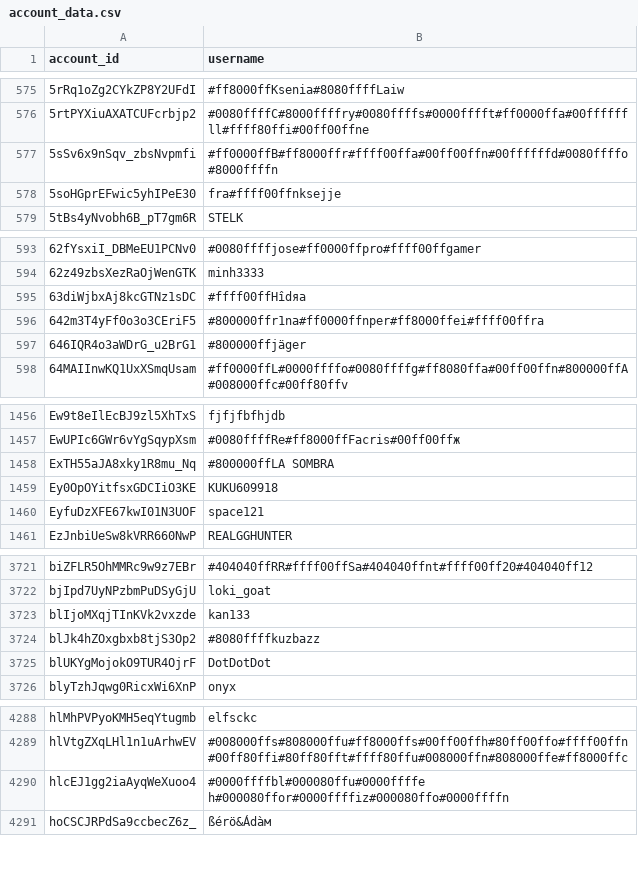
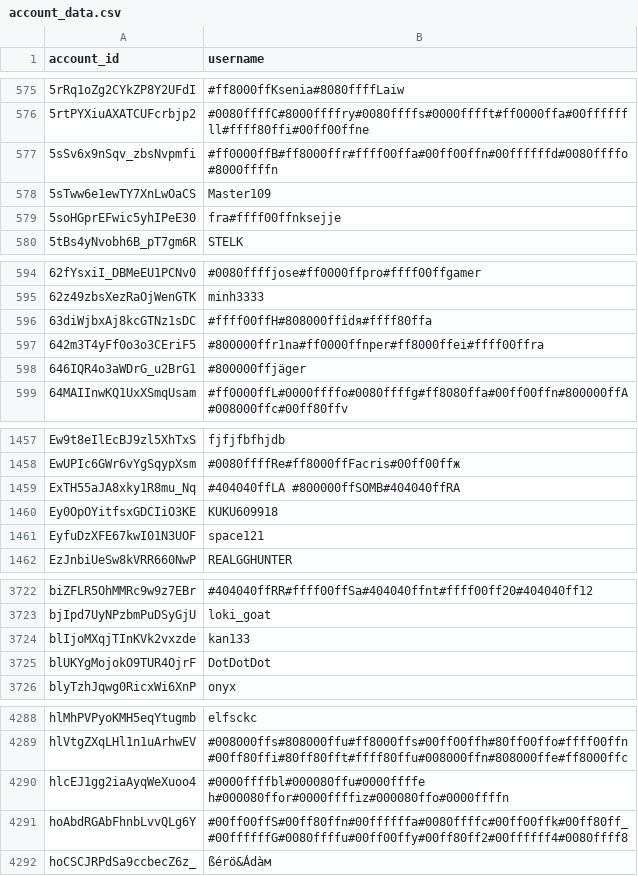
Before and after one commit to pewpewlive/ppl-data, a CSV file: account_data.csv, drawn as a sheet; only a part is shown, gaps mark what is left out; the diff covers the shown part only.

Commit message:
Roll new data computed at Tue, 20 Jan 2026 00:01:55 UTC

```diff
--- a/account_data.csv
+++ b/account_data.csv
@@ -577,2 +577,3 @@ account_id,username
 5sSv6x9nSqv_zbsNvpmfi,#ff0000ffB#ff8000ffr#ffff00ffa#00ff00ffn#00ffffffd#0080ffffo#8000ffffn
+5sTww6e1ewTY7XnLwOaCS,Master109
 5soHGprEFwic5yhIPeE30,fra#ffff00ffnksejje
@@ -594,3 +595,3 @@ account_id,username
 62z49zbsXezRaOjWenGTK,minh3333
-63diWjbxAj8kcGTNz1sDC,#ffff00ffHîdяa
+63diWjbxAj8kcGTNz1sDC,#ffff00ffH#808000ffîdя#ffff80ffa
 642m3T4yFf0o3o3CEriF5,#800000ffr1na#ff0000ffnper#ff8000ffei#ffff00ffra
@@ -1457,3 +1458,3 @@ Ew9t8eIlEcBJ9zl5XhTxS,fjfjfbfhjdb
 EwUPIc6GWr6vYgSqypXsm,#0080ffffRe#ff8000ffFacris#00ff00ffж
-ExTH55aJA8xky1R8mu_Nq,#800000ffLA SOMBRA
+ExTH55aJA8xky1R8mu_Nq,#404040ffLA #800000ffSOMB#404040ffRA
 Ey0OpOYitfsxGDCIiO3KE,KUKU609918
@@ -3723,3 +3724,2 @@ bjIpd7UyNPzbmPuDSyGjU,loki_goat
 blIjoMXqjTInKVk2vxzde,kan133
-blJk4hZOxgbxb8tjS3Op2,#8080ffffkuzbazz
 blUKYgMojokO9TUR4OjrF,DotDotDot
@@ -4290,2 +4290,3 @@ hlVtgZXqLHl1n1uArhwEV,#008000ffs#808000ffu#ff8000ffs#00ff00ffh#80ff00ffo#ffff00f
 hlcEJ1gg2iaAyqWeXuoo4,#0000ffffbl#000080ffu#0000ffffe h#000080ffor#0000ffffiz#000080ffo#0000ffffn
+hoAbdRGAbFhnbLvvQLg6Y,#00ff00ffS#00ff80ffn#00ffffffa#0080ffffc#00ff00ffk#00ff80ff_#00ffffffG#0080ffffu#00ff00ffy#00ff80ff2#00ffffff4#0080ffff8
 hoCSCJRPdSa9ccbecZ6z_,ßérö&Ádàм
```
Also changed, not shown: 4 edited cells elsewhere in this file.
